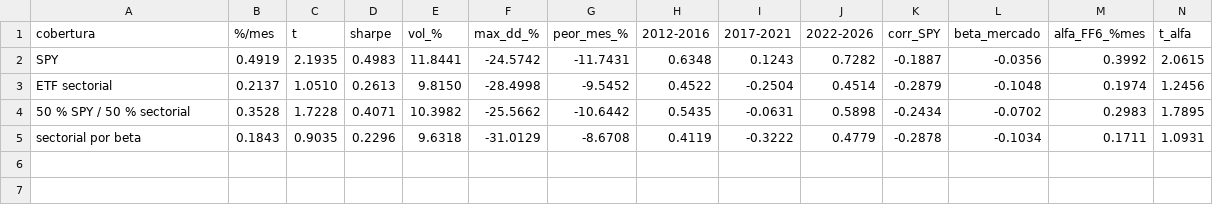
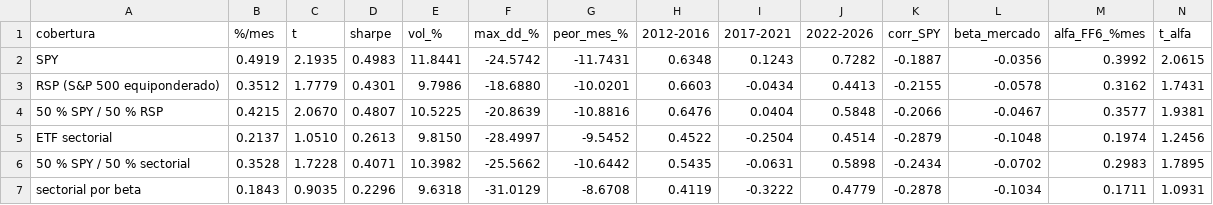
Before and after one commit to dgarciagud/Short-Equity, a CSV file: results/recent/cobertura_sectorial/resumen.csv, drawn as a sheet.

```diff
--- a/results/recent/cobertura_sectorial/resumen.csv
+++ b/results/recent/cobertura_sectorial/resumen.csv
@@ -2,3 +2,5 @@ cobertura,%/mes,t,sharpe,vol_%,max_dd_%,peor_mes_%,2012-2016,2017-2021,2022-2026
 SPY,0.4919,2.1935,0.4983,11.8441,-24.5742,-11.7431,0.6348,0.1243,0.7282,-0.1887,-0.0356,0.3992,2.0615
-ETF sectorial,0.2137,1.0510,0.2613,9.8150,-28.4998,-9.5452,0.4522,-0.2504,0.4514,-0.2879,-0.1048,0.1974,1.2456
+RSP (S&P 500 equiponderado),0.3512,1.7779,0.4301,9.7986,-18.6880,-10.0201,0.6603,-0.0434,0.4413,-0.2155,-0.0578,0.3162,1.7431
+50 % SPY / 50 % RSP,0.4215,2.0670,0.4807,10.5225,-20.8639,-10.8816,0.6476,0.0404,0.5848,-0.2066,-0.0467,0.3577,1.9381
+ETF sectorial,0.2137,1.0510,0.2613,9.8150,-28.4997,-9.5452,0.4522,-0.2504,0.4514,-0.2879,-0.1048,0.1974,1.2456
 50 % SPY / 50 % sectorial,0.3528,1.7228,0.4071,10.3982,-25.5662,-10.6442,0.5435,-0.0631,0.5898,-0.2434,-0.0702,0.2983,1.7895
```
Also changed, not shown: results/recent/cobertura_sectorial/retornos.csv, 2 other files.
